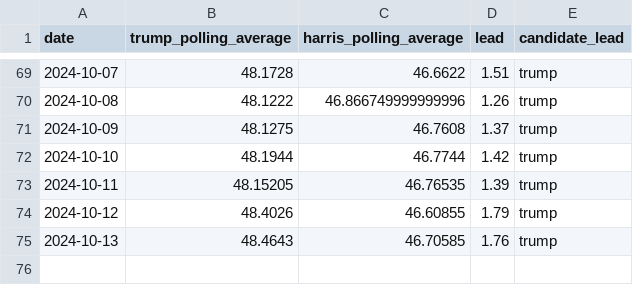
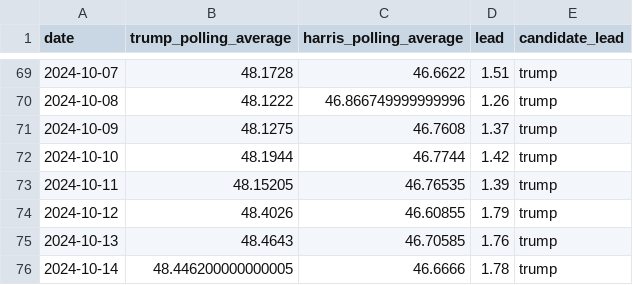
Before and after one commit to tomvaillant/us-wahl-data, a CSV file: arizona.csv, drawn as a sheet; only a part is shown, gaps mark what is left out; the diff names each change by its address in the sheet, - before the commit and + after, or states it on an @@ line.

```diff
--- a/arizona.csv
+++ b/arizona.csv
+row 76: 2024-10-14 | 48.446200000000005 | 46.6666 | 1.78 | trump
```
Also changed, not shown: georgia.csv, map_widget.csv, 6 other files.
